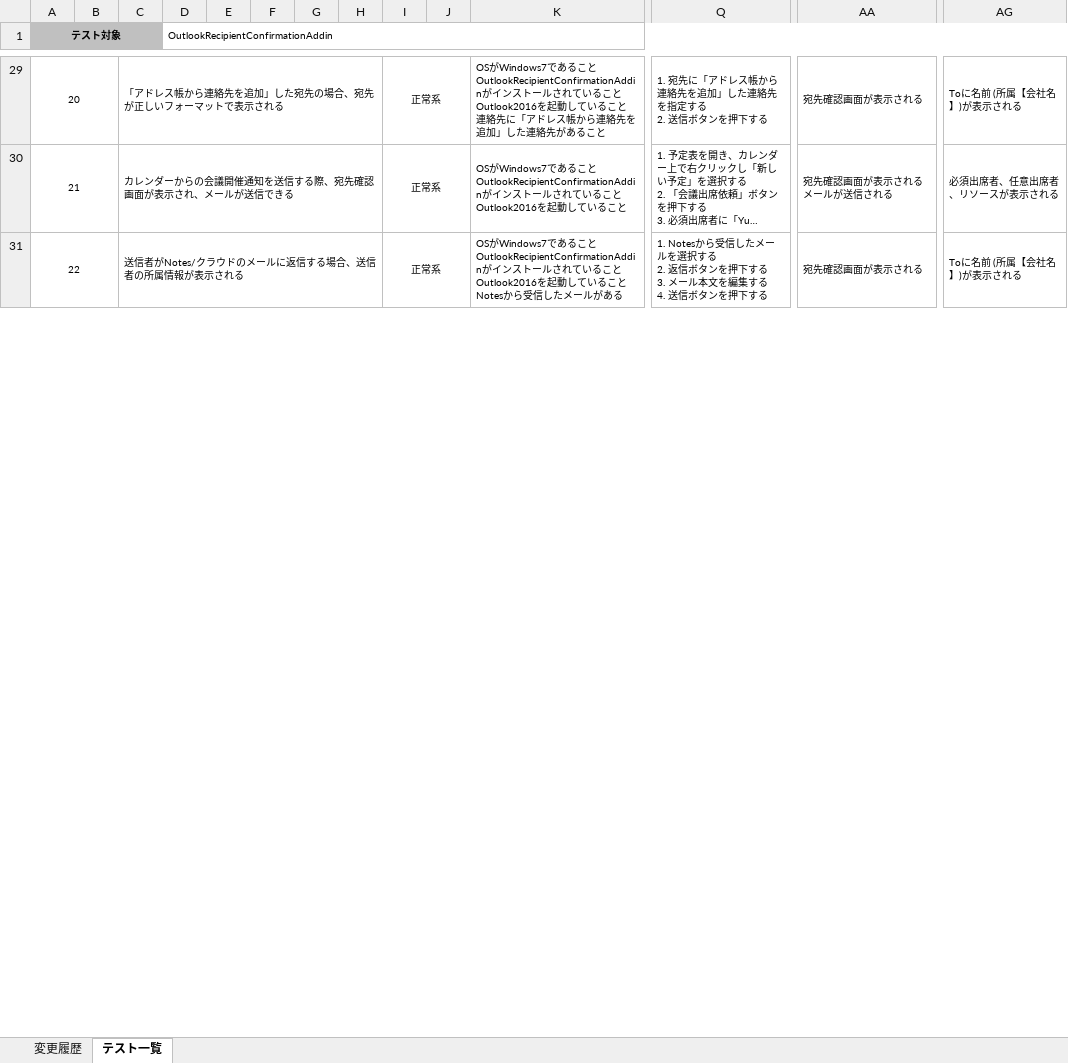
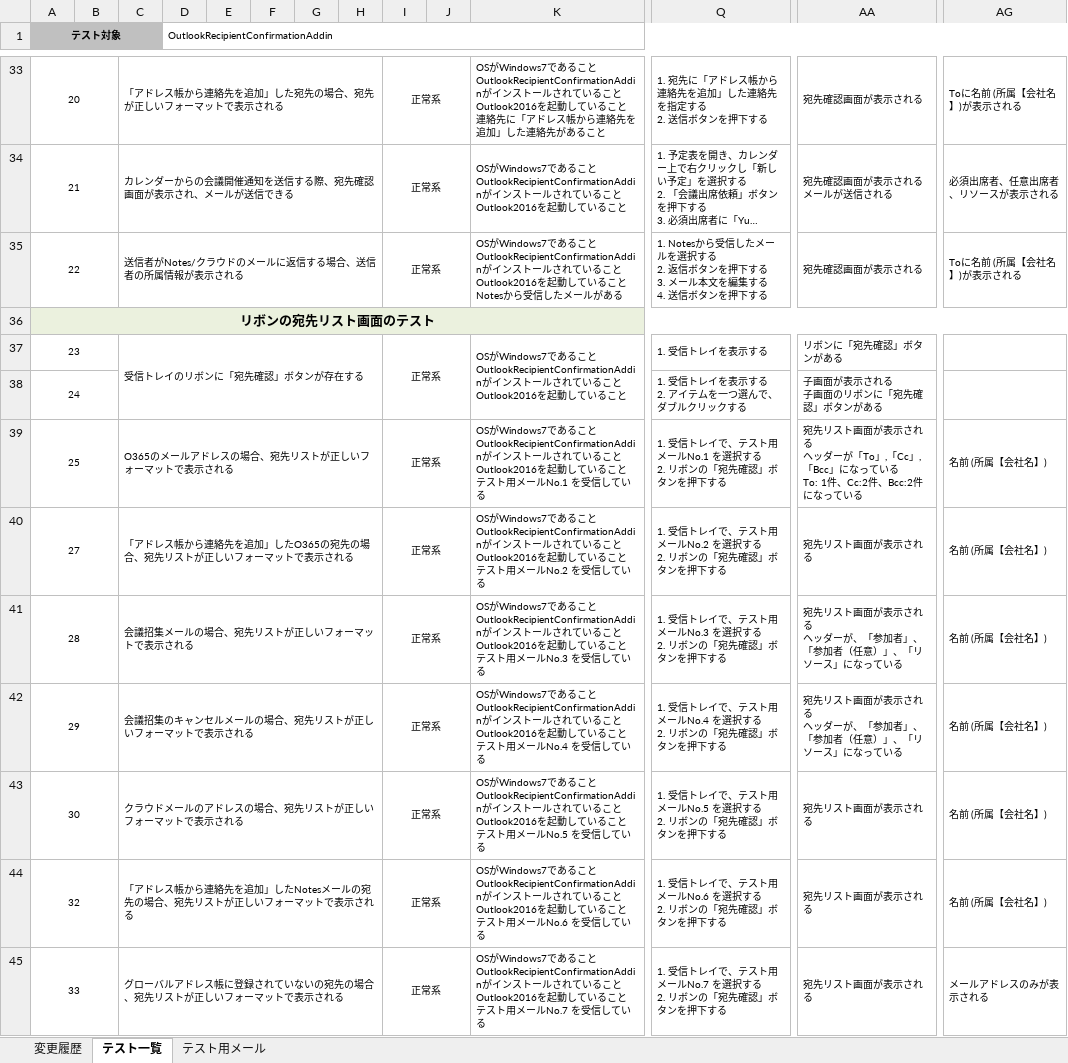
Before and after one commit to ykinoshi1015/OutlookRecipientConfirmationAddin, an Excel workbook: document/テスト仕様書.xlsx, sheet テスト一覧, drawn as a sheet; only a part is shown, gaps mark what is left out; long unchanged cells end in …; values as stored, in another font and other column widths than the file's, no borders; rows hold the shown columns only; ↵ is a line break in a cell; the diff covers the shown part only; the diff names each change by its address in the sheet, - before the commit and + after, or states it on an @@ line.

```diff
--- a/document/テスト仕様書.xlsx (sheet テスト一覧)
+++ b/document/テスト仕様書.xlsx (sheet テスト一覧)
+sheet tab: テスト用メール
+row 36: リボンの宛先リスト画面のテスト
+row 37: 23 |  | 受信トレイのリボンに「宛先確認」ボタンが存在する |  |  |  |  |  | 正常系 |  | OSがWindows7であること ↵ OutlookRecipientConfirmationAddinがインストールされていること ↵ Outlook2016を起動していること | 1. 受信トレイを表示する | リボンに「宛先確認」ボタンがある
+row 38: 24 |  |  |  |  |  |  |  |  |  |  | 1. 受信トレイを表示する ↵ 2. アイテムを一つ選んで、ダブルクリックする | 子画面が表示される ↵ 子画面のリボンに「宛先確認」ボタンがある
+row 39: 25 |  | O365のメールアドレスの場合、宛先リストが正しいフォーマットで表示される |  |  |  |  |  | 正常系 |  | OSがWindows7であること ↵ OutlookRecipientConfirmationAddinがインストールされていること ↵ Outlook2016を起動していること ↵ テスト用メールNo.1 を受信している | 1. 受信トレイで、テスト用メールNo.1 を選択する ↵ 2. リボンの「宛先確認」ボタンを押下する | 宛先リスト画面が表示される ↵ ヘッダーが「To」,「Cc」,「Bcc」になっている ↵ To: 1件、Cc:2件、Bcc:2件になっている | 名前 (所属【会社名】)
+row 40: 27 |  | 「アドレス帳から連絡先を追加」したO365の宛先の場合、宛先リストが正しいフォーマットで表示される |  |  |  |  |  | 正常系 |  | OSがWindows7であること ↵ OutlookRecipientConfirmationAddinがインストールされていること ↵ Outlook2016を起動していること ↵ テスト用メールNo.2 を受信している | 1. 受信トレイで、テスト用メールNo.2 を選択する ↵ 2. リボンの「宛先確認」ボタンを押下する | 宛先リスト画面が表示される | 名前 (所属【会社名】)
+row 41: 28 |  | 会議招集メールの場合、宛先リストが正しいフォーマットで表示される |  |  |  |  |  | 正常系 |  | OSがWindows7であること ↵ OutlookRecipientConfirmationAddinがインストールされていること ↵ Outlook2016を起動していること ↵ テスト用メールNo.3 を受信している | 1. 受信トレイで、テスト用メールNo.3 を選択する ↵ 2. リボンの「宛先確認」ボタンを押下する | 宛先リスト画面が表示される ↵ ヘッダーが、「参加者」、「参加者（任意）」、「リソース」になっている | 名前 (所属【会社名】)
+row 42: 29 |  | 会議招集のキャンセルメールの場合、宛先リストが正しいフォーマットで表示される |  |  |  |  |  | 正常系 |  | OSがWindows7であること ↵ OutlookRecipientConfirmationAddinがインストールされていること ↵ Outlook2016を起動していること ↵ テスト用メールNo.4 を受信している | 1. 受信トレイで、テスト用メールNo.4 を選択する ↵ 2. リボンの「宛先確認」ボタンを押下する | 宛先リスト画面が表示される ↵ ヘッダーが、「参加者」、「参加者（任意）」、「リソース」になっている | 名前 (所属【会社名】)
+row 43: 30 |  | クラウドメールのアドレスの場合、宛先リストが正しいフォーマットで表示される |  |  |  |  |  | 正常系 |  | OSがWindows7であること ↵ OutlookRecipientConfirmationAddinがインストールされていること ↵ Outlook2016を起動していること ↵ テスト用メールNo.5 を受信している | 1. 受信トレイで、テスト用メールNo.5 を選択する ↵ 2. リボンの「宛先確認」ボタンを押下する | 宛先リスト画面が表示される | 名前 (所属【会社名】)
+row 44: 32 |  | 「アドレス帳から連絡先を追加」したNotesメールの宛先の場合、宛先リストが正しいフォーマットで表示される |  |  |  |  |  | 正常系 |  | OSがWindows7であること ↵ OutlookRecipientConfirmationAddinがインストールされていること ↵ Outlook2016を起動していること ↵ テスト用メールNo.6 を受信している | 1. 受信トレイで、テスト用メールNo.6 を選択する ↵ 2. リボンの「宛先確認」ボタンを押下する | 宛先リスト画面が表示される | 名前 (所属【会社名】)
+row 45: 33 |  | グローバルアドレス帳に登録されていないの宛先の場合、宛先リストが正しいフォーマットで表示される |  |  |  |  |  | 正常系 |  | OSがWindows7であること ↵ OutlookRecipientConfirmationAddinがインストールされていること ↵ Outlook2016を起動していること ↵ テスト用メールNo.7 を受信している | 1. 受信トレイで、テスト用メールNo.7 を選択する ↵ 2. リボンの「宛先確認」ボタンを押下する | 宛先リスト画面が表示される | メールアドレスのみが表示される
```
Also changed, not shown: 43 added rows elsewhere in this sheet, 25 other files.
